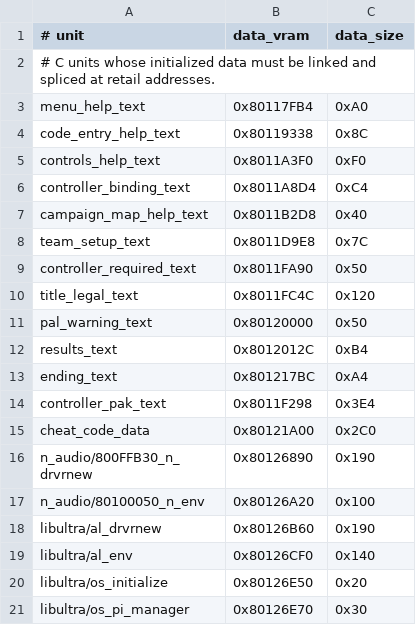
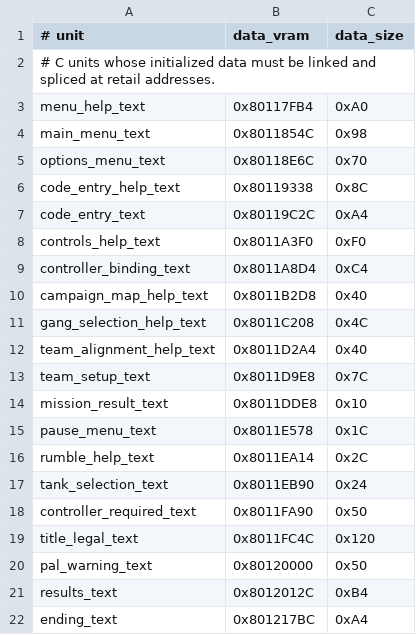
Before and after one commit to TheGh0stShip/BattleTanx-Global-Assault, a TSV file: config/us/unit_data.tsv, drawn as a sheet; only a part is shown; the shorter side is filled out with more unchanged rows; the diff names each change by its address in the sheet, - before the commit and + after, or states it on an @@ line.

Commit message:
Reconstruct gameplay menu text

```diff
--- a/config/us/unit_data.tsv
+++ b/config/us/unit_data.tsv
+row 4: main_menu_text | 0x8011854C | 0x98
+row 5: options_menu_text | 0x80118E6C | 0x70
+row 7: code_entry_text | 0x80119C2C | 0xA4
+row 11: gang_selection_help_text | 0x8011C208 | 0x4C
+row 12: team_alignment_help_text | 0x8011D2A4 | 0x40
+row 14: mission_result_text | 0x8011DDE8 | 0x10
+row 15: pause_menu_text | 0x8011E578 | 0x1C
+row 16: rumble_help_text | 0x8011EA14 | 0x2C
+row 17: tank_selection_text | 0x8011EB90 | 0x24
```
Also changed, not shown: 12 other files.
